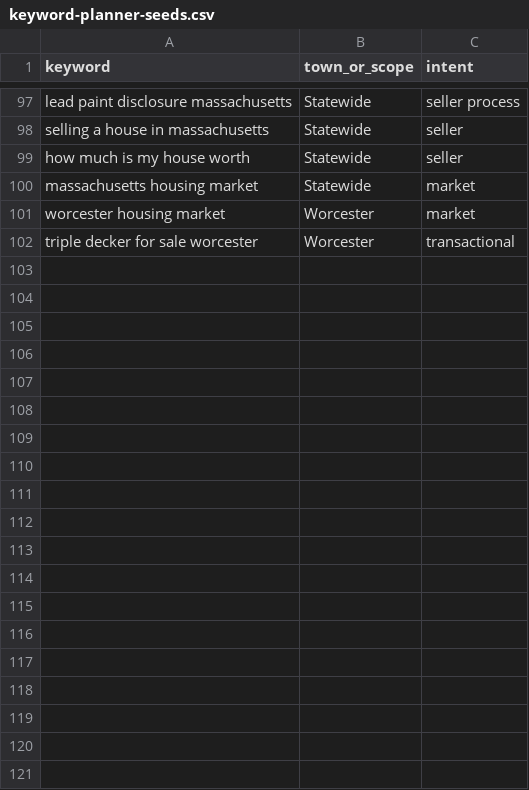
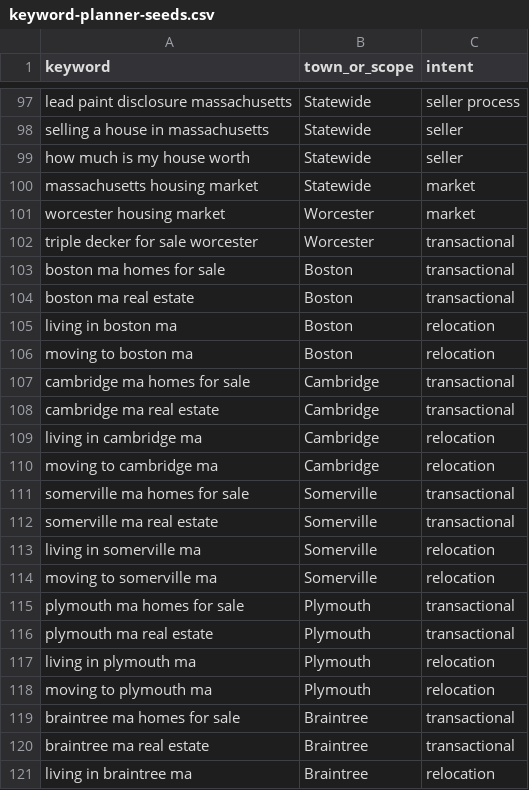
Before and after one commit to CptNope/The-Oberdorfer-Team-Concept-3, a CSV file: seo/keywords/keyword-planner-seeds.csv, drawn as a sheet; only a part is shown, gaps mark what is left out; the diff covers the shown part only; the diff names each change by its address in the sheet, - before the commit and + after, or states it on an @@ line.

```diff
--- a/seo/keywords/keyword-planner-seeds.csv
+++ b/seo/keywords/keyword-planner-seeds.csv
+row 103: boston ma homes for sale | Boston | transactional
+row 104: boston ma real estate | Boston | transactional
+row 105: living in boston ma | Boston | relocation
+row 106: moving to boston ma | Boston | relocation
+row 107: cambridge ma homes for sale | Cambridge | transactional
+row 108: cambridge ma real estate | Cambridge | transactional
+row 109: living in cambridge ma | Cambridge | relocation
+row 110: moving to cambridge ma | Cambridge | relocation
+row 111: somerville ma homes for sale | Somerville | transactional
+row 112: somerville ma real estate | Somerville | transactional
+row 113: living in somerville ma | Somerville | relocation
+row 114: moving to somerville ma | Somerville | relocation
+row 115: plymouth ma homes for sale | Plymouth | transactional
+row 116: plymouth ma real estate | Plymouth | transactional
+row 117: living in plymouth ma | Plymouth | relocation
+row 118: moving to plymouth ma | Plymouth | relocation
+row 119: braintree ma homes for sale | Braintree | transactional
+row 120: braintree ma real estate | Braintree | transactional
+row 121: living in braintree ma | Braintree | relocation
```
Also changed, not shown: 25 added rows elsewhere in this file, 7 other files.
